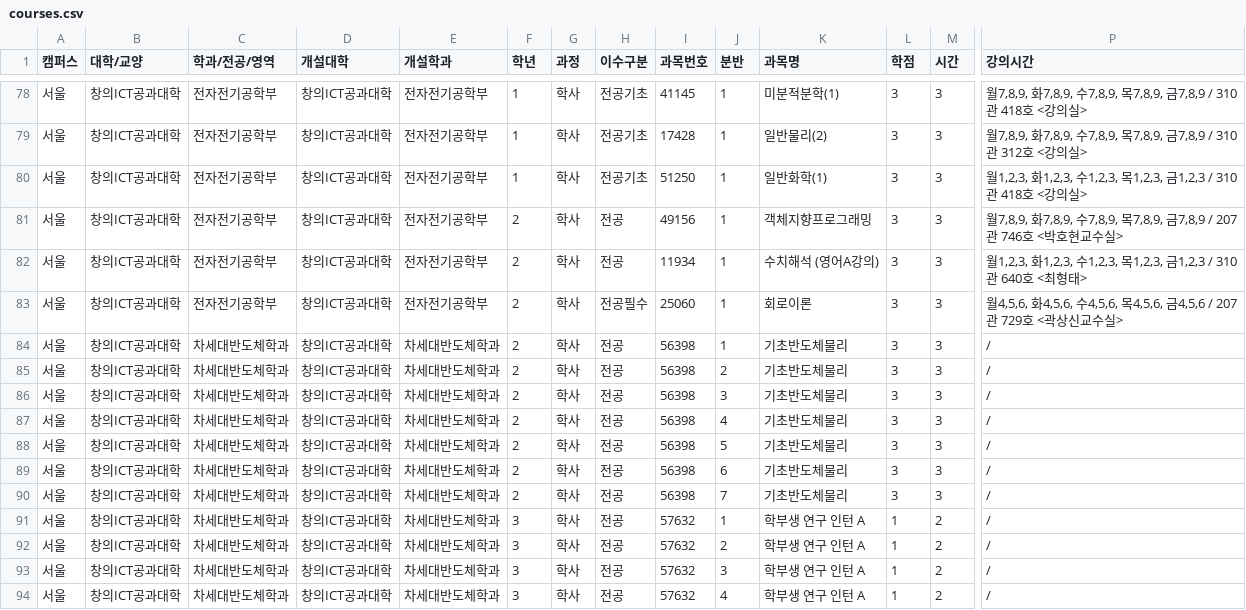
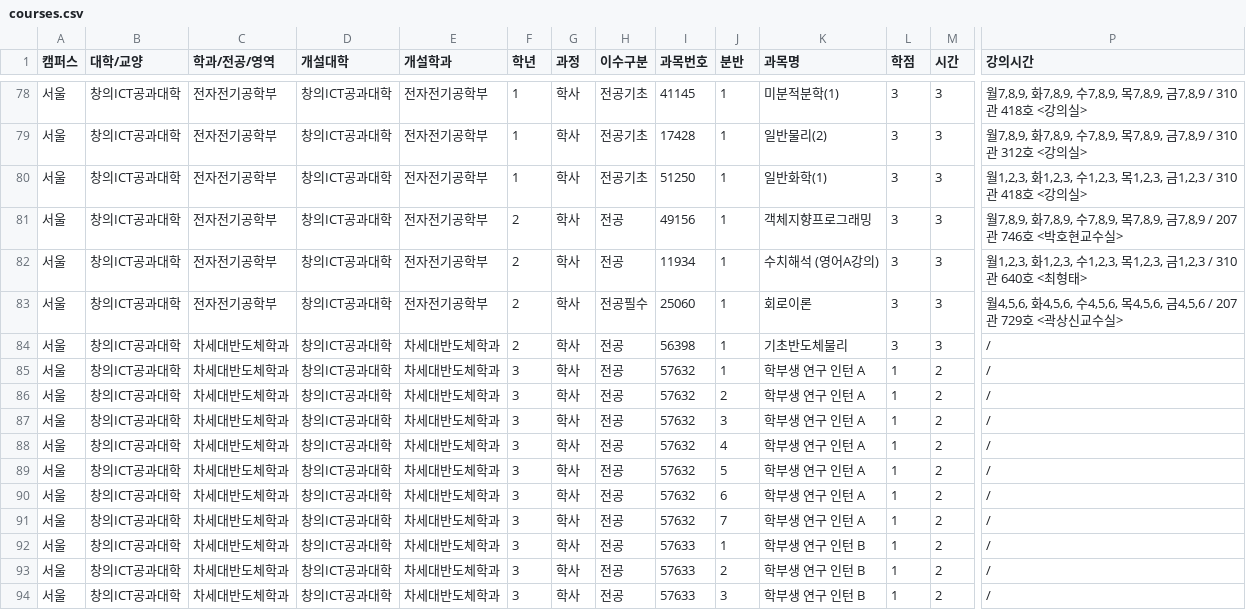
Before and after one commit to puang-network/cau-pre-timetable, a CSV file: frontend/public/courses/courses.csv, drawn as a sheet; only a part is shown, gaps mark what is left out; the shorter side is filled out with more unchanged rows; rows hold the shown columns only; the diff names each change by its address in the sheet, - before the commit and + after, or states it on an @@ line.

```diff
--- a/frontend/public/courses/courses.csv
+++ b/frontend/public/courses/courses.csv
-row 85: 서울 | 창의ICT공과대학 | 차세대반도체학과 | 창의ICT공과대학 | 차세대반도체학과 | 2 | 학사 | 전공 | 56398 | 2 | 기초반도체물리 | 3 | 3 | /
-row 86: 서울 | 창의ICT공과대학 | 차세대반도체학과 | 창의ICT공과대학 | 차세대반도체학과 | 2 | 학사 | 전공 | 56398 | 3 | 기초반도체물리 | 3 | 3 | /
-row 87: 서울 | 창의ICT공과대학 | 차세대반도체학과 | 창의ICT공과대학 | 차세대반도체학과 | 2 | 학사 | 전공 | 56398 | 4 | 기초반도체물리 | 3 | 3 | /
-row 88: 서울 | 창의ICT공과대학 | 차세대반도체학과 | 창의ICT공과대학 | 차세대반도체학과 | 2 | 학사 | 전공 | 56398 | 5 | 기초반도체물리 | 3 | 3 | /
-row 89: 서울 | 창의ICT공과대학 | 차세대반도체학과 | 창의ICT공과대학 | 차세대반도체학과 | 2 | 학사 | 전공 | 56398 | 6 | 기초반도체물리 | 3 | 3 | /
-row 90: 서울 | 창의ICT공과대학 | 차세대반도체학과 | 창의ICT공과대학 | 차세대반도체학과 | 2 | 학사 | 전공 | 56398 | 7 | 기초반도체물리 | 3 | 3 | /
```
Also changed, not shown: public/courses/courses.csv, 2 other files.
